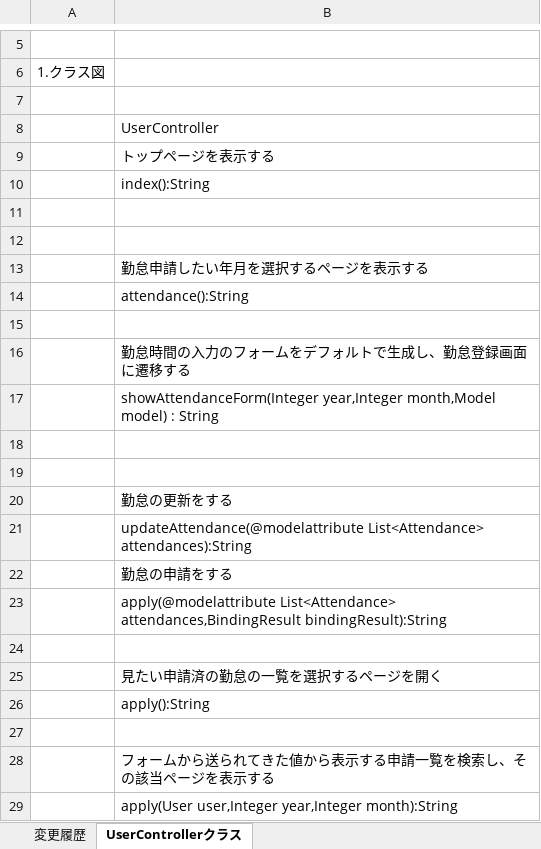
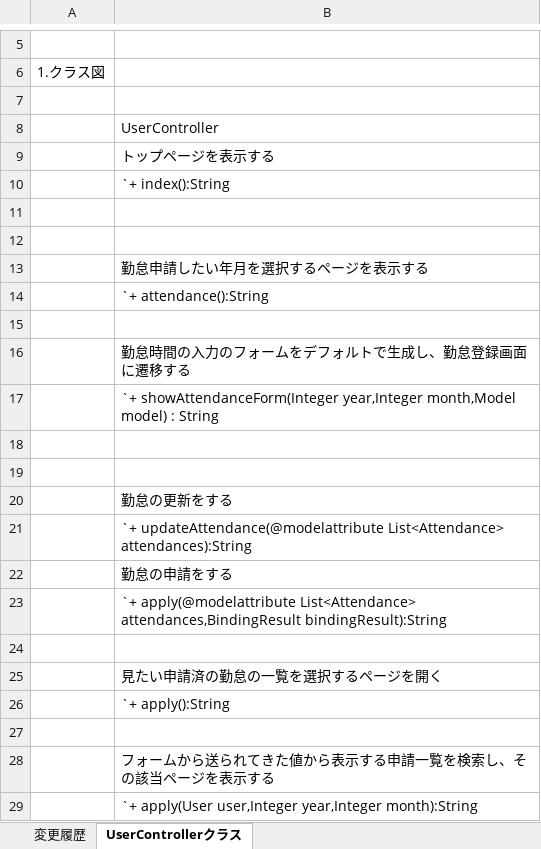
Before and after one commit to akahori123/AHKGitProject, an Excel workbook: 3.勤怠管理アプリ/05_内部仕様書/クラス図/クラス図(UserControllerクラス) .xlsx, sheet UserControllerクラス, drawn as a sheet; only a part is shown, gaps mark what is left out; values as stored, in another font and other column widths than the file's, no borders; charts and pictures not drawn; the diff names each change by its address in the sheet, - before the commit and + after, or states it on an @@ line.

```diff
--- a/3.勤怠管理アプリ/05_内部仕様書/クラス図/クラス図(UserControllerクラス) .xlsx (sheet UserControllerクラス)
+++ b/3.勤怠管理アプリ/05_内部仕様書/クラス図/クラス図(UserControllerクラス) .xlsx (sheet UserControllerクラス)
-B10: index():String
+B10: `+ index():String
-B14: attendance():String
+B14: `+ attendance():String
-B17: showAttendanceForm(Integer year,Integer…
+B17: `+ showAttendanceForm(Integer year,Integer…
-B21: updateAttendance(@modelattribute List<Attendance>…
+B21: `+ updateAttendance(@modelattribute List<Attendance>…
-B23: apply(@modelattribute List<Attendance>…
+B23: `+ apply(@modelattribute List<Attendance>…
-B26: apply():String
+B26: `+ apply():String
-B29: apply(User user,Integer…
+B29: `+ apply(User user,Integer…
```
Also changed, not shown: charts or pictures, 3.勤怠管理アプリ/05_内部仕様書/クラス図/クラス図(AttendanceServiceクラス) .xlsx, 3.勤怠管理アプリ/05_内部仕様書/クラス図/クラス図(CommonControllerクラス) .xlsx, 2 other files.
